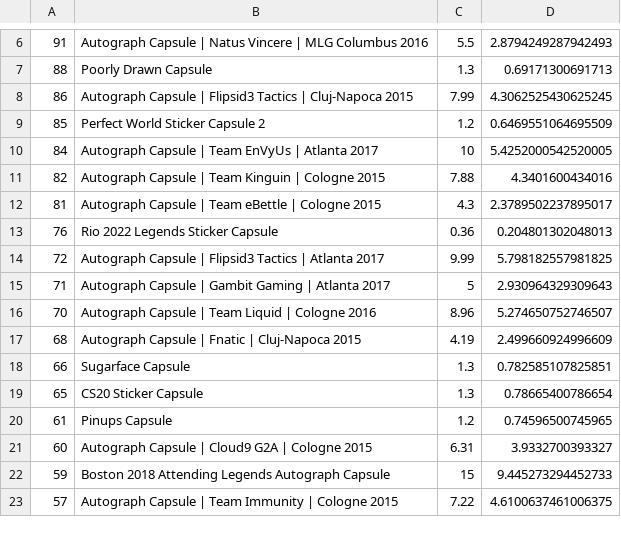
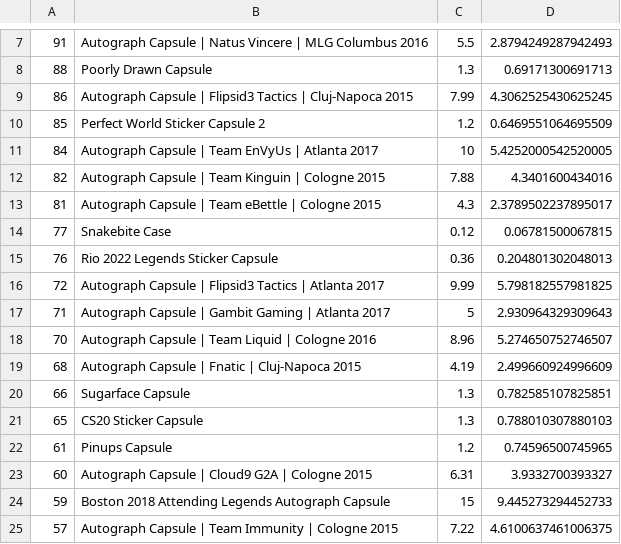
Before and after one commit to AUTACE/Trade_Data, a CSV file: buff_Best_Profit.csv, drawn as a sheet; only a part is shown, gaps mark what is left out; the diff covers the shown part only.

```diff
--- a/buff_Best_Profit.csv
+++ b/buff_Best_Profit.csv
@@ -12,2 +13,3 @@
 81;Autograph Capsule | Team eBettle | Cologne 2015;4.3;2.3789502237895017
+77;Snakebite Case;0.12;0.06781500067815
 76;Rio 2022 Legends Sticker Capsule;0.36;0.204801302048013
@@ -18,3 +20,3 @@
 66;Sugarface Capsule;1.3;0.782585107825851
-65;CS20 Sticker Capsule;1.3;0.78665400786654
+65;CS20 Sticker Capsule;1.3;0.788010307880103
 61;Pinups Capsule;1.2;0.74596500745965
```
Also changed, not shown: 4 added rows, 4 removed rows and 7 edited cells elsewhere in this file.
